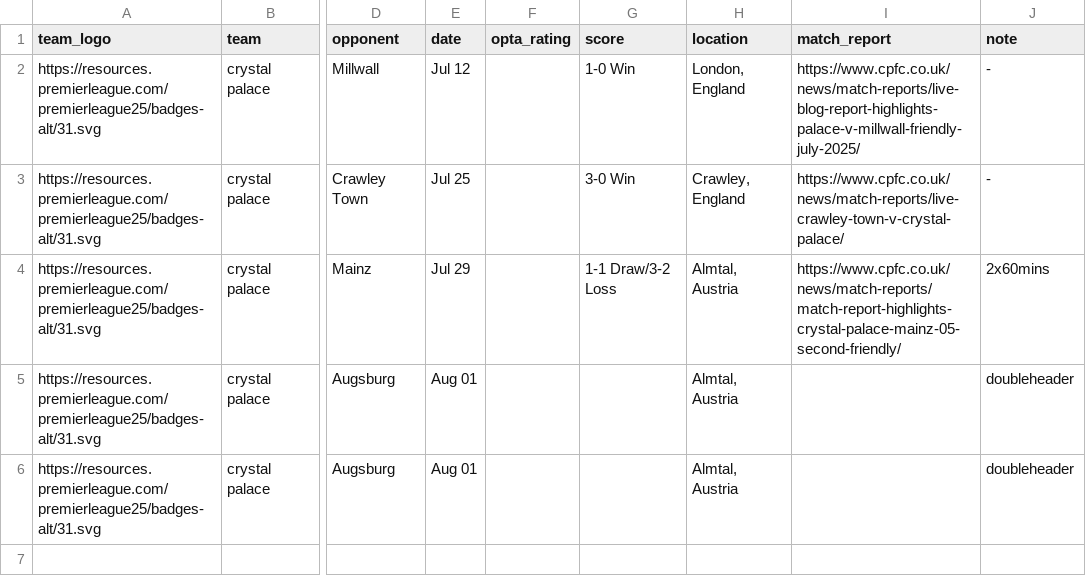
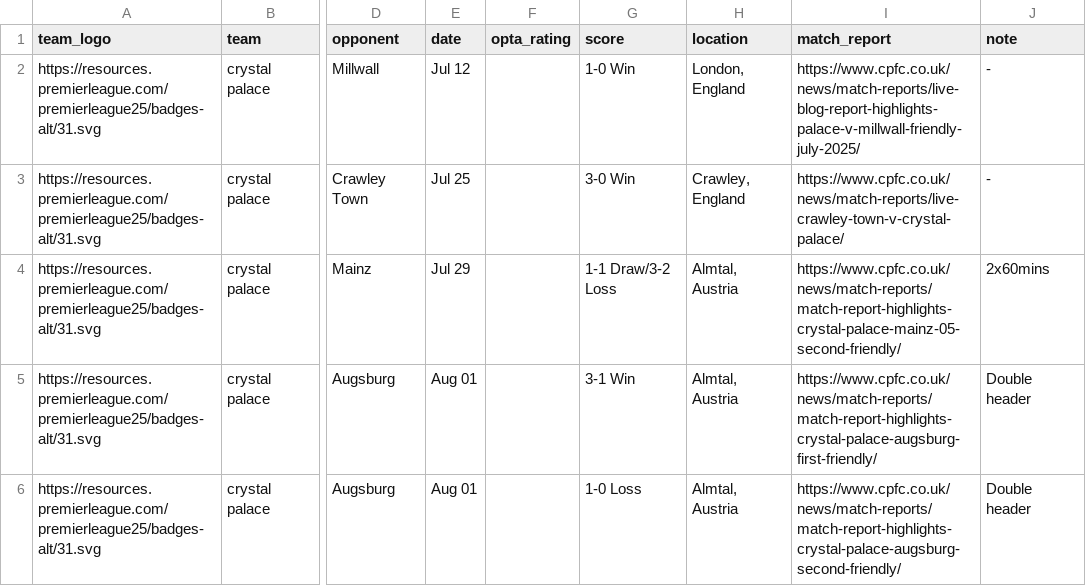
Before and after one commit to Chris6YS/quarto-website-6ys, a CSV file: posts/EPL_preseason_25/data/crystalpalace_ps.csv, drawn as a sheet; only a part is shown, gaps mark what is left out; the diff names each change by its address in the sheet, - before the commit and + after, or states it on an @@ line.

Commit message:
Added August 1st updates/Crystal Palace

```diff
--- a/posts/EPL_preseason_25/data/crystalpalace_ps.csv
+++ b/posts/EPL_preseason_25/data/crystalpalace_ps.csv
-G5 (score): (empty)
+G5 (score): 3-1 Win
-I5 (match_report): (empty)
+I5 (match_report): https://www.cpfc.co.uk/news/match-reports/match-report-highlights-crystal-palace-augsburg-first-friendly/
-J5:J6 (note): doubleheader
+J5:J6 (note): Double header
-G6 (score): (empty)
+G6 (score): 1-0 Loss
-I6 (match_report): (empty)
+I6 (match_report): https://www.cpfc.co.uk/news/match-reports/match-report-highlights-crystal-palace-augsburg-second-friendly/
```
Also changed, not shown: posts/EPL_preseason_25/data/burnley_ps.csv, 9 other files.
